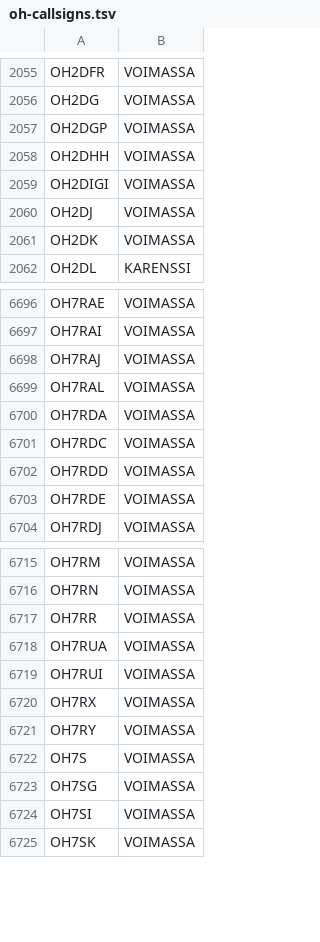
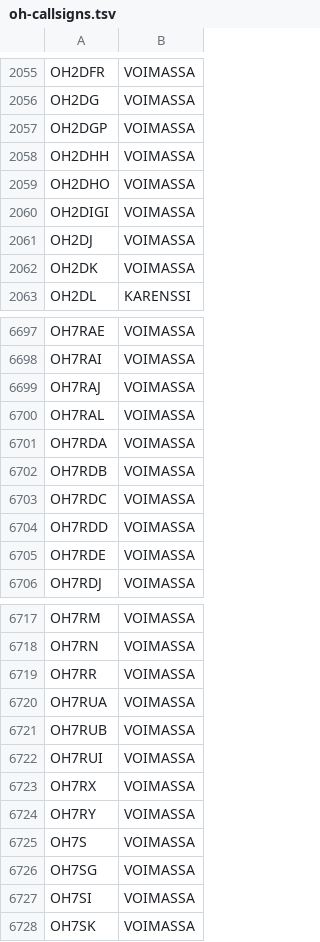
Before and after one commit to OH6AD/koolit, a TSV file: oh-callsigns.tsv, drawn as a sheet; only a part is shown, gaps mark what is left out; the diff names each change by its address in the sheet, - before the commit and + after, or states it on an @@ line.

Commit message:
Update call signs

```diff
--- a/oh-callsigns.tsv
+++ b/oh-callsigns.tsv
+row 2059: OH2DHO | VOIMASSA
+row 6702: OH7RDB | VOIMASSA
+row 6721: OH7RUB | VOIMASSA
```
